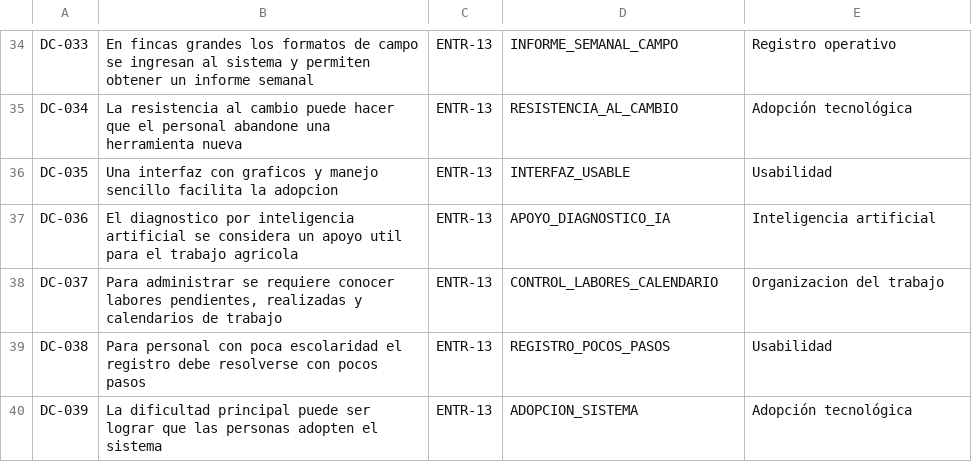
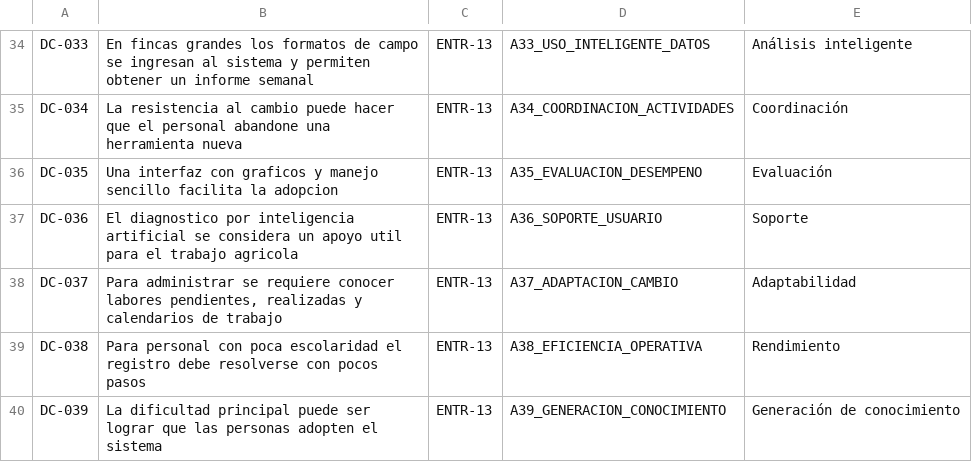
Before and after one commit to AlanNVR/SIMPA_ISR401, a CSV file: 10_Autoria/doble_codificacion/codificacion_allan.csv, drawn as a sheet; only a part is shown, gaps mark what is left out; the diff covers the shown part only; the diff names each change by its address in the sheet, - before the commit and + after, or states it on an @@ line.

```diff
--- a/10_Autoria/doble_codificacion/codificacion_allan.csv
+++ b/10_Autoria/doble_codificacion/codificacion_allan.csv
-D34: INFORME_SEMANAL_CAMPO
+D34: A33_USO_INTELIGENTE_DATOS
-E34: Registro operativo
+E34: Análisis inteligente
-D35: RESISTENCIA_AL_CAMBIO
+D35: A34_COORDINACION_ACTIVIDADES
-E35: Adopción tecnológica
+E35: Coordinación
-D36: INTERFAZ_USABLE
+D36: A35_EVALUACION_DESEMPENO
-E36: Usabilidad
+E36: Evaluación
-D37: APOYO_DIAGNOSTICO_IA
+D37: A36_SOPORTE_USUARIO
-E37: Inteligencia artificial
+E37: Soporte
-D38: CONTROL_LABORES_CALENDARIO
+D38: A37_ADAPTACION_CAMBIO
-E38: Organizacion del trabajo
+E38: Adaptabilidad
-D39: REGISTRO_POCOS_PASOS
+D39: A38_EFICIENCIA_OPERATIVA
-E39: Usabilidad
+E39: Rendimiento
-D40: ADOPCION_SISTEMA
+D40: A39_GENERACION_CONOCIMIENTO
-E40: Adopción tecnológica
+E40: Generación de conocimiento
```
Also changed, not shown: 64 edited cells elsewhere in this file, 2 other files.
